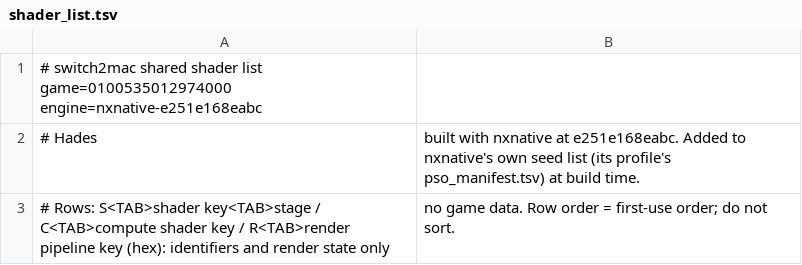
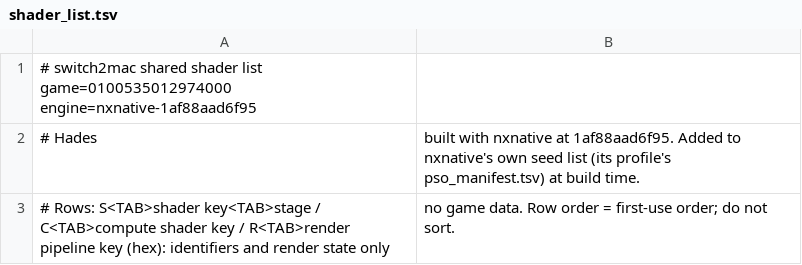
Before and after one commit to Hengle/switch2mac, a TSV file: games/hades/shader_list.tsv, drawn as a sheet.

```diff
--- a/games/hades/shader_list.tsv
+++ b/games/hades/shader_list.tsv
@@ -1,3 +1,3 @@
-# switch2mac shared shader list	game=0100535012974000	engine=nxnative-e251e168eabc
-# Hades, built with nxnative at e251e168eabc. Added to nxnative's own seed list (its profile's pso_manifest.tsv) at build time.
+# switch2mac shared shader list	game=0100535012974000	engine=nxnative-1af88aad6f95
+# Hades, built with nxnative at 1af88aad6f95. Added to nxnative's own seed list (its profile's pso_manifest.tsv) at build time.
 # Rows: S<TAB>shader key<TAB>stage / C<TAB>compute shader key / R<TAB>render pipeline key (hex): identifiers and render state only, no game data. Row order = first-use order; do not sort.
```
Also changed, not shown: 2 other files.
